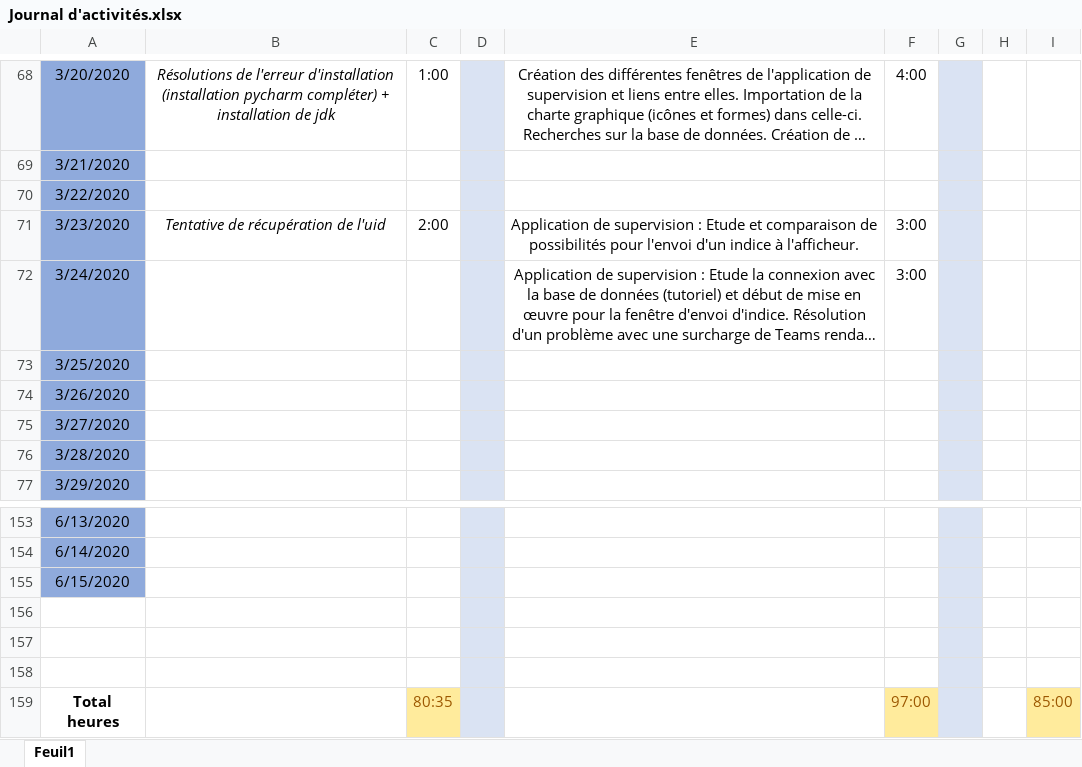
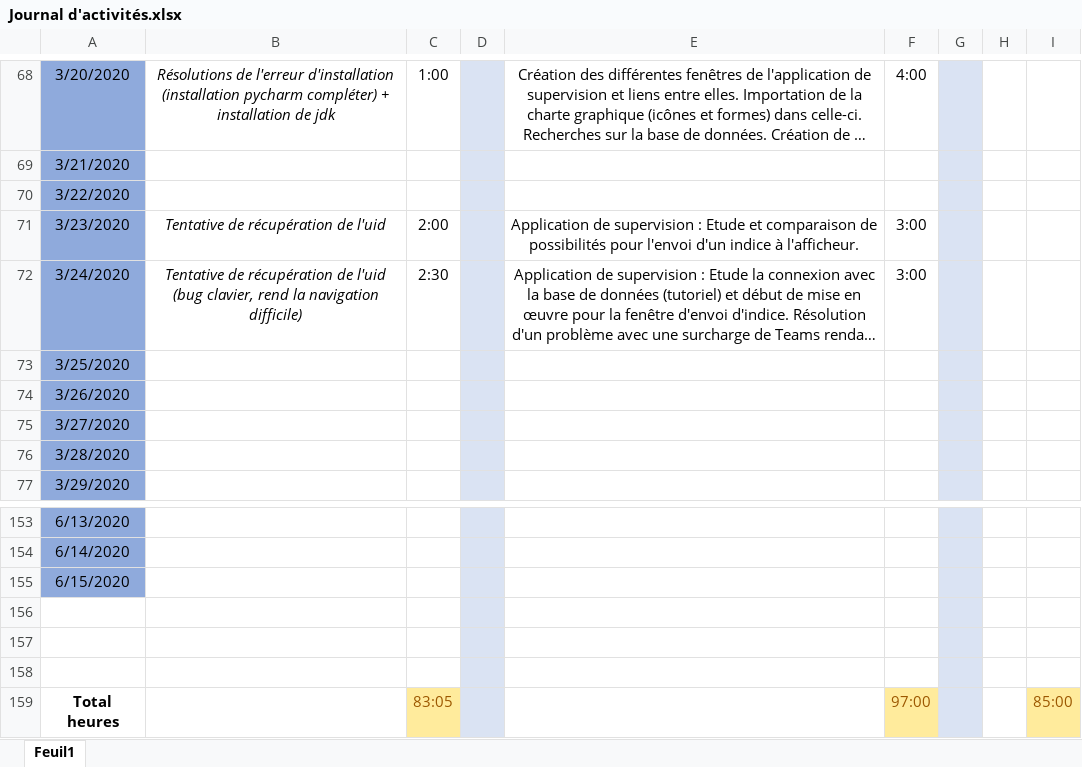
Before and after one commit to GuiguiMvn/Systeme-Escape-Game-Telethon, an Excel workbook: Commun/Journal d'activités.xlsx, sheet Feuil1, drawn as a sheet; only a part is shown, gaps mark what is left out; long unchanged cells end in …; values as stored, in another font and other column widths than the file's, no borders; the diff names each change by its address in the sheet, - before the commit and + after, or states it on an @@ line.

Commit message:
Maj journal d'activité

```diff
--- a/Commun/Journal d'activités.xlsx (sheet Feuil1)
+++ b/Commun/Journal d'activités.xlsx (sheet Feuil1)
-B72: (empty)
+B72: Tentative de récupération de l'uid (bug clavier, rend la navigation difficile)
-C72: (empty)
+C72: 2:30
-C159: 80:35
+C159: 83:05
```
